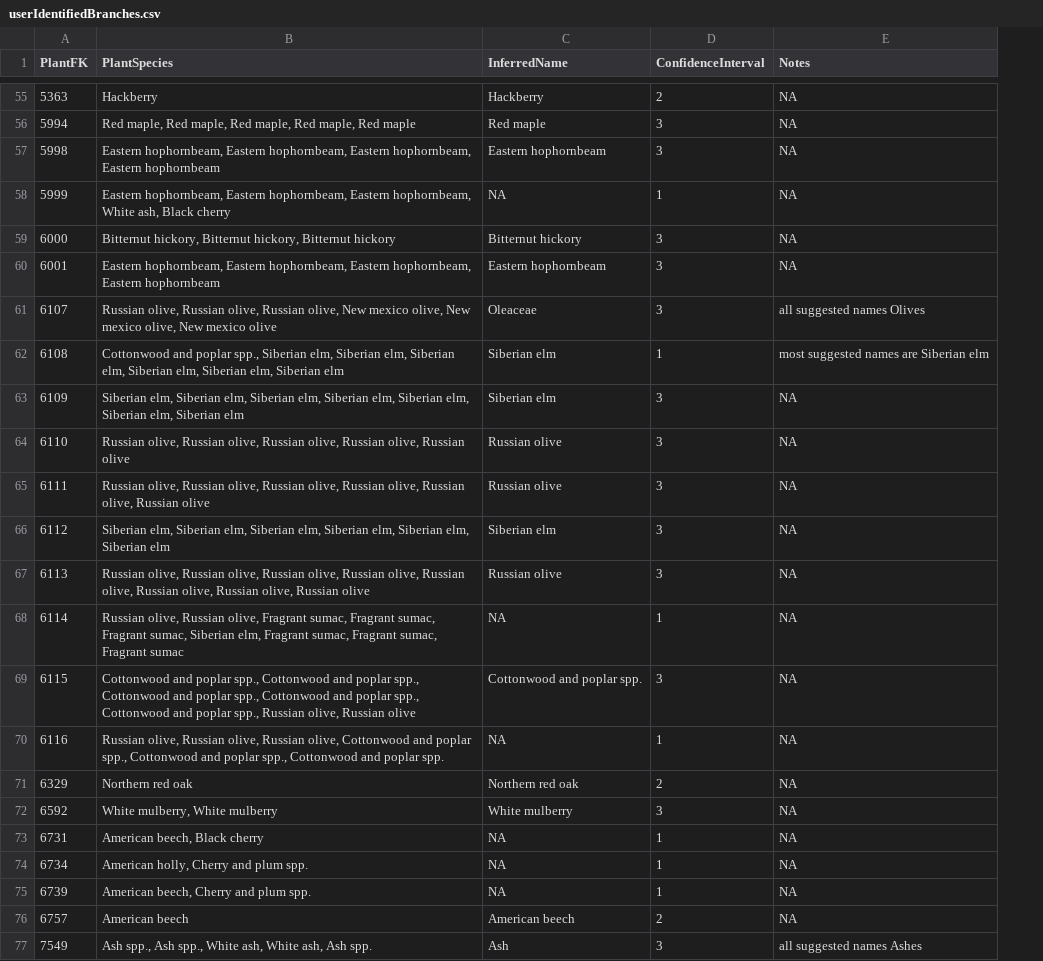
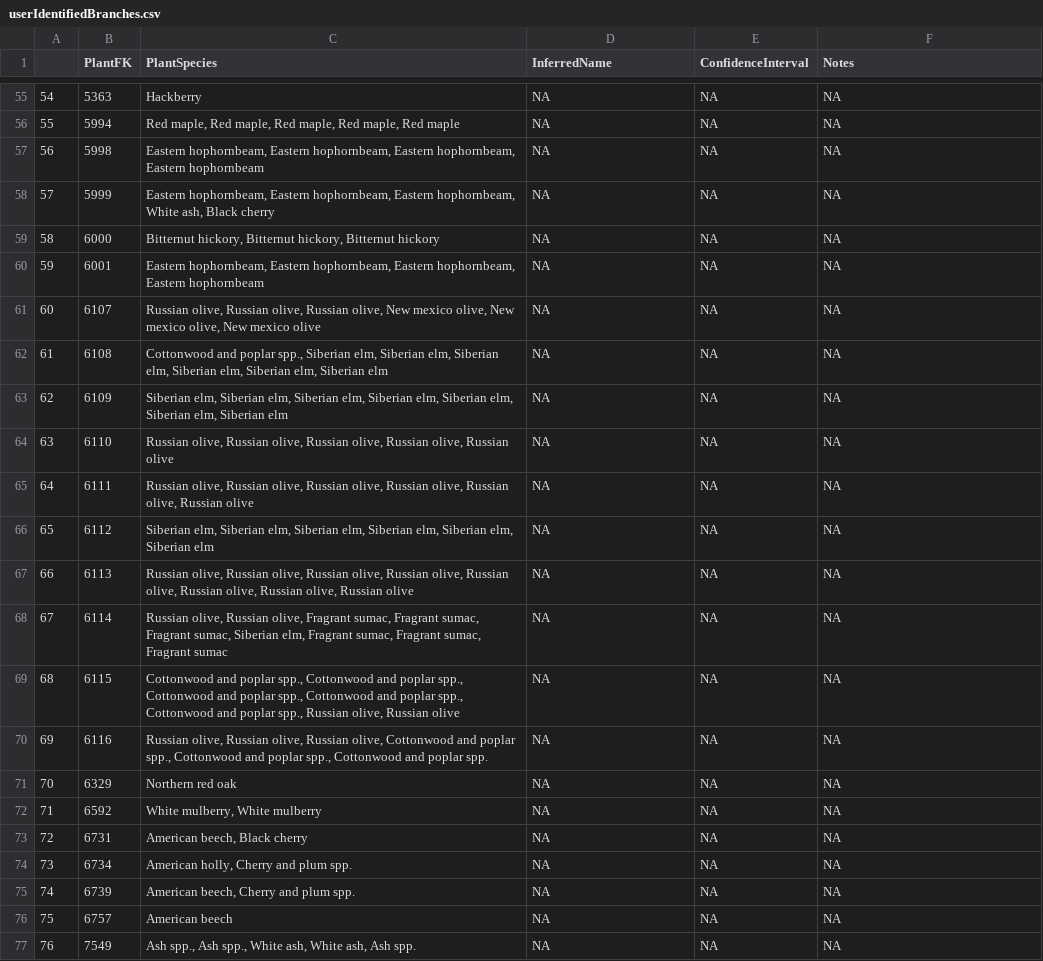
Before and after one commit to hurlbertlab/caterpillars-on-plants, a CSV file: PlantsToIdentify/userIdentifiedBranches.csv, drawn as a sheet; only a part is shown, gaps mark what is left out; addresses are those after the commit; the diff covers the shown part only; the diff names each change by its address in the sheet, - before the commit and + after, or states it on an @@ line.

```diff
--- a/PlantsToIdentify/userIdentifiedBranches.csv
+++ b/PlantsToIdentify/userIdentifiedBranches.csv
+column A, rows 55-77: 54 | 55 | 56 | 57 | 58 | 59 | 60 | 61 | 62 | 63 | 64 | 65 | 66 | 67 | 68 | 69 | 70 | 71 | 72 | 73 | 74 | 75 | 76
-D55 (InferredName): Hackberry
+D55 (InferredName): NA
-E55 (ConfidenceInterval): 2
+E55 (ConfidenceInterval): NA
-D56 (InferredName): Red maple
+D56 (InferredName): NA
-E56:E57 (ConfidenceInterval): 3
+E56:E57 (ConfidenceInterval): NA
-D57 (InferredName): Eastern hophornbeam
+D57 (InferredName): NA
-E58 (ConfidenceInterval): 1
+E58 (ConfidenceInterval): NA
-D59 (InferredName): Bitternut hickory
+D59 (InferredName): NA
-E59:E61 (ConfidenceInterval): 3
+E59:E61 (ConfidenceInterval): NA
-D60 (InferredName): Eastern hophornbeam
+D60 (InferredName): NA
-D61 (InferredName): Oleaceae
+D61 (InferredName): NA
-F61 (Notes): all suggested names Olives
+F61 (Notes): NA
-D62:D63 (InferredName): Siberian elm
+D62:D63 (InferredName): NA
-E62 (ConfidenceInterval): 1
+E62 (ConfidenceInterval): NA
-F62 (Notes): most suggested names are Siberian elm
+F62 (Notes): NA
-E63:E67 (ConfidenceInterval): 3
+E63:E67 (ConfidenceInterval): NA
-D64:D65 (InferredName): Russian olive
+D64:D65 (InferredName): NA
-D66 (InferredName): Siberian elm
+D66 (InferredName): NA
-D67 (InferredName): Russian olive
+D67 (InferredName): NA
-E68 (ConfidenceInterval): 1
+E68 (ConfidenceInterval): NA
-D69 (InferredName): Cottonwood and poplar spp.
+D69 (InferredName): NA
-E69 (ConfidenceInterval): 3
+E69 (ConfidenceInterval): NA
-E70 (ConfidenceInterval): 1
+E70 (ConfidenceInterval): NA
-D71 (InferredName): Northern red oak
+D71 (InferredName): NA
-E71 (ConfidenceInterval): 2
+E71 (ConfidenceInterval): NA
-D72 (InferredName): White mulberry
+D72 (InferredName): NA
-E72 (ConfidenceInterval): 3
+E72 (ConfidenceInterval): NA
-E73:E75 (ConfidenceInterval): 1
+E73:E75 (ConfidenceInterval): NA
-D76 (InferredName): American beech
+D76 (InferredName): NA
-E76 (ConfidenceInterval): 2
+E76 (ConfidenceInterval): NA
-D77 (InferredName): Ash
+D77 (InferredName): NA
-E77 (ConfidenceInterval): 3
+E77 (ConfidenceInterval): NA
-F77 (Notes): all suggested names Ashes
+F77 (Notes): NA
```
Also changed, not shown: 126 edited cells elsewhere in this file, PlantsToIdentify/JoinedBranches.csv, PlantsToIdentify/branchesWithPhotos.csv, 8 other files.
